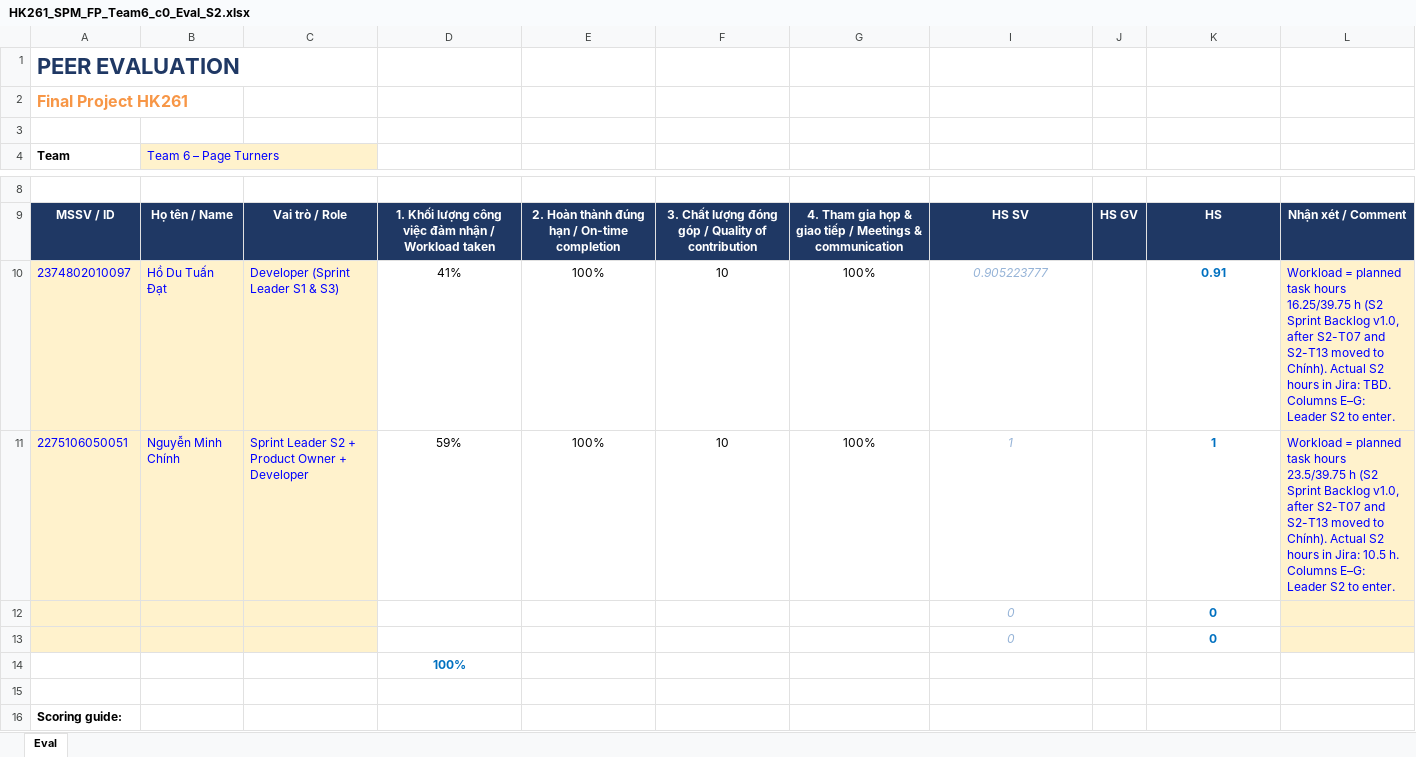
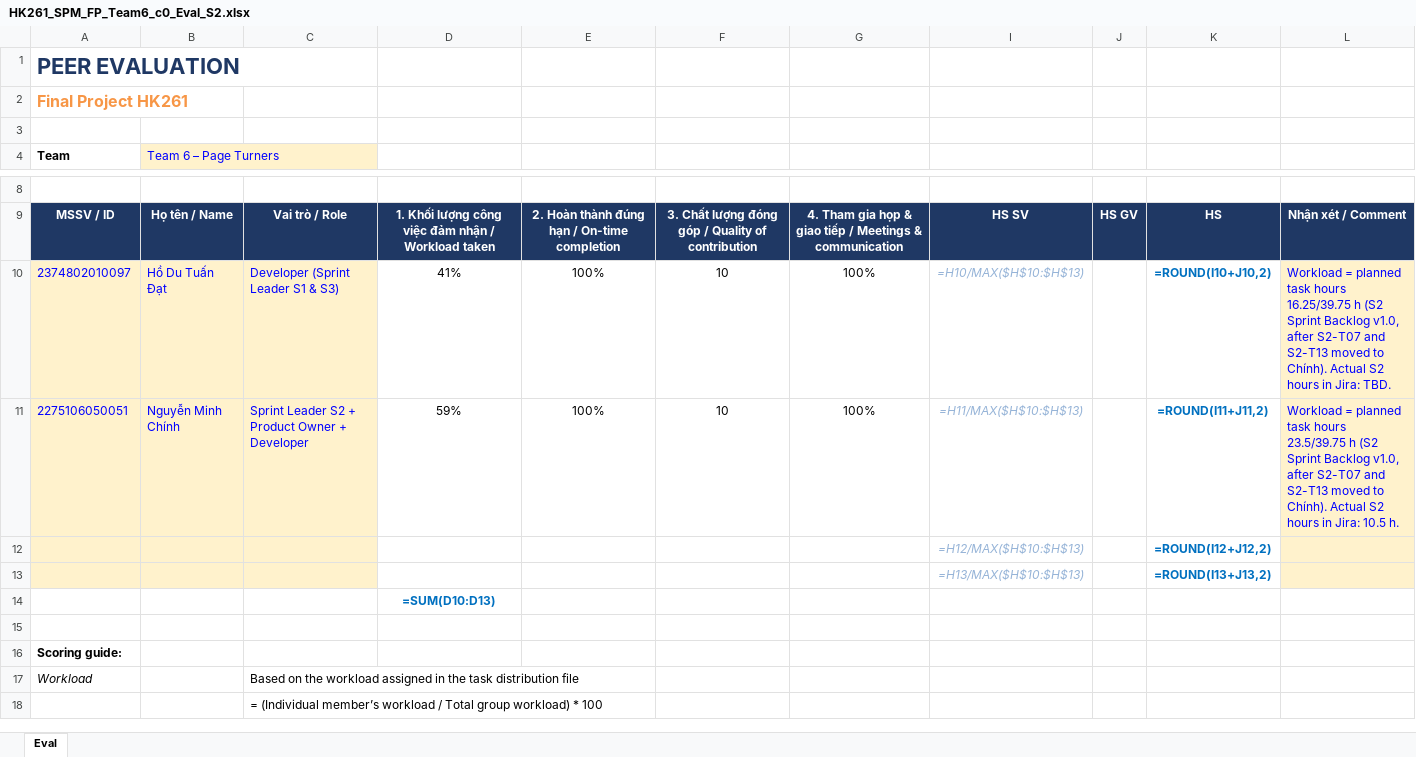
Before and after one commit to Tdat10052499/E-Commercial-Book-Store, an Excel workbook: deliverables/S2/HK261_SPM_FP_Team6_c0_Eval_S2.xlsx, sheet Eval, drawn as a sheet; only a part is shown, gaps mark what is left out; the shorter side is filled out with more unchanged rows; values as stored, in another font and other column widths than the file's, no borders; formulas without a stored value are shown as written; removed rows and columns are numbered as before the commit, all else as after; the diff names each change by its address in the sheet, - before the commit and + after, or states it on an @@ line.

```diff
--- a/deliverables/S2/HK261_SPM_FP_Team6_c0_Eval_S2.xlsx (sheet Eval)
+++ b/deliverables/S2/HK261_SPM_FP_Team6_c0_Eval_S2.xlsx (sheet Eval)
-I10: 0.905223777
+I10: =H10/MAX($H$10:$H$13)
-K10: 0.91
+K10: =ROUND(I10+J10,2)
-L10: …Jira: TBD. Columns E–G: Leader S2 to enter.
+L10: …Jira: TBD.
-I11: 1
+I11: =H11/MAX($H$10:$H$13)
-K11: 1
+K11: =ROUND(I11+J11,2)
-L11: …10.5 h. Columns E–G: Leader S2 to enter.
+L11: …10.5 h.
-row 12:  |  |  |  |  |  |  | 0 |  | 0
-row 13:  |  |  |  |  |  |  | 0 |  | 0
+row 12:  |  |  |  |  |  |  | =H12/MAX($H$10:$H$13) |  | =ROUND(I12+J12,2)
+row 13:  |  |  |  |  |  |  | =H13/MAX($H$10:$H$13) |  | =ROUND(I13+J13,2)
-D14: 100%
+D14: =SUM(D10:D13)
```
Also changed, not shown: hidden cells, deliverables/S2/HK261_SPM_FP_Team6_c2_SprintBacklog_S2.xlsx, 15 other files.
